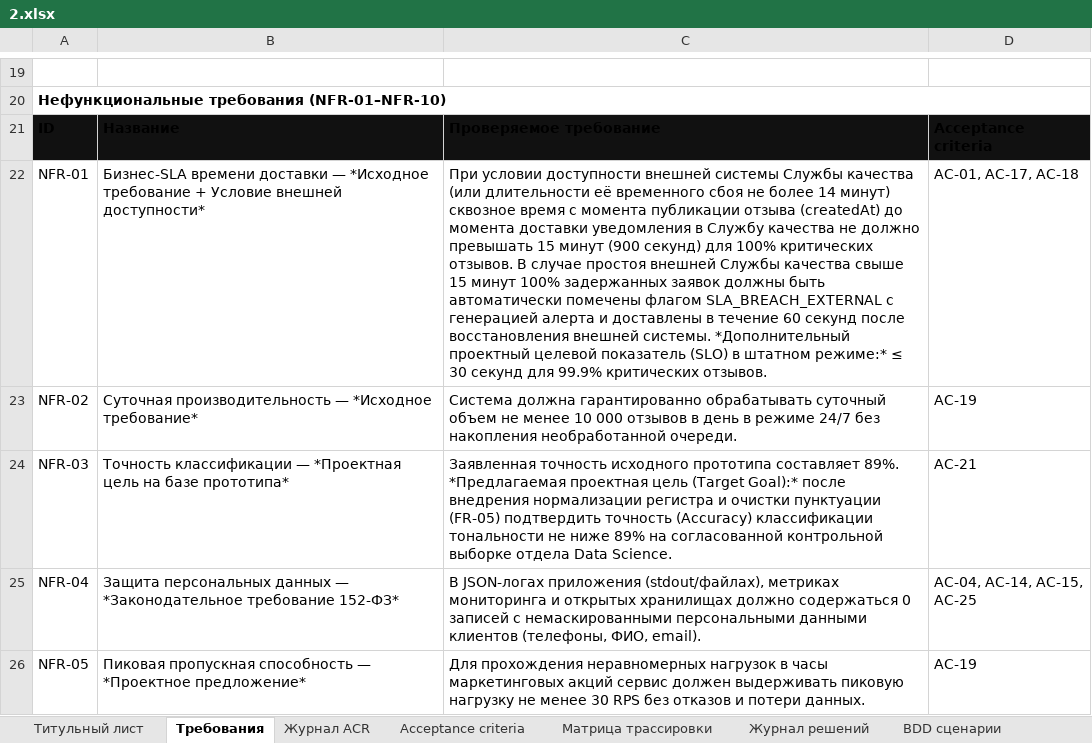
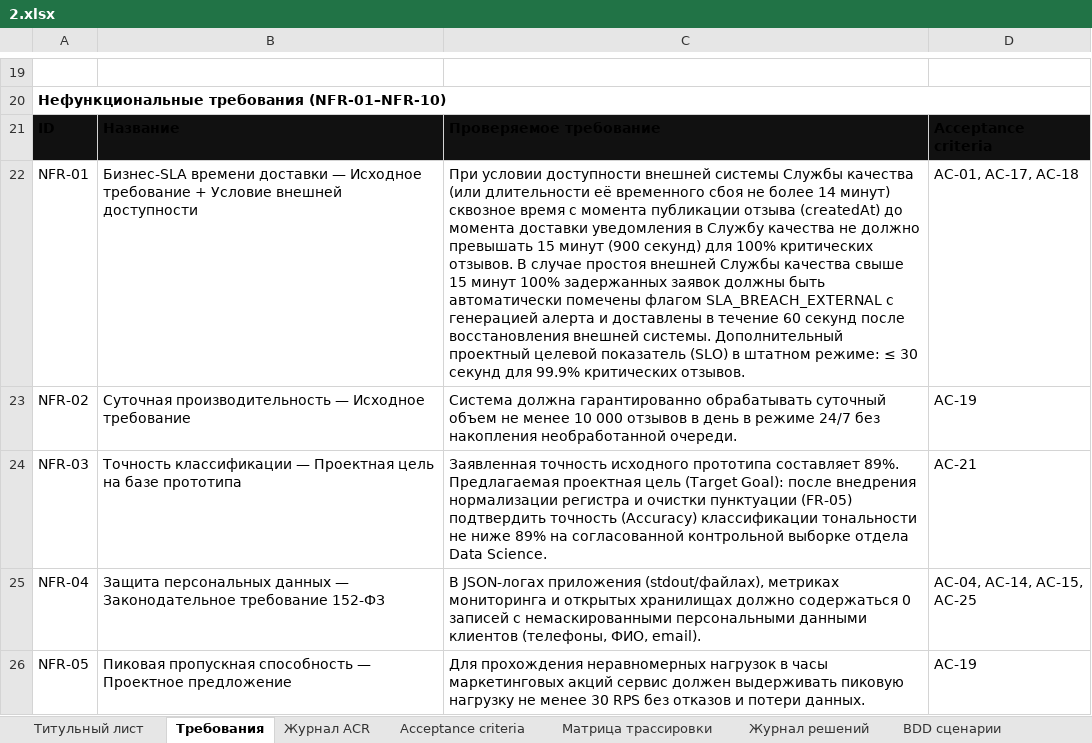
Before and after one commit to Frixlt/review-classifier, an Excel workbook: docs/artifacts/2.xlsx, sheet Требования, drawn as a sheet; only a part is shown, gaps mark what is left out; values as stored, in another font and other column widths than the file's, no borders; the diff covers the shown part only; the diff names each change by its address in the sheet, - before the commit and + after, or states it on an @@ line.

Commit message:
chore: remove internal review tags and clean docs/artifacts

```diff
--- a/docs/artifacts/2.xlsx (sheet Требования)
+++ b/docs/artifacts/2.xlsx (sheet Требования)
-B22: …доставки — *Исходное требование + Условие внешней доступности*
+B22: …доставки — Исходное требование + Условие внешней доступности
-C22: …внешней системы. *Дополнительный проектный целевой показатель (SLO) в штатном режиме:* ≤ 30…
+C22: …внешней системы. Дополнительный проектный целевой показатель (SLO) в штатном режиме: ≤ 30…
-B23: …производительность — *Исходное требование*
+B23: …производительность — Исходное требование
-B24: …классификации — *Проектная цель на базе прототипа*
+B24: …классификации — Проектная цель на базе прототипа
-C24: …составляет 89%. *Предлагаемая проектная цель (Target Goal):* после внедрения…
+C24: …составляет 89%. Предлагаемая проектная цель (Target Goal): после внедрения…
-B25: …данных — *Законодательное требование 152-ФЗ*
+B25: …данных — Законодательное требование 152-ФЗ
-B26: …способность — *Проектное предложение*
+B26: …способность — Проектное предложение
```
Also changed, not shown: 6 edited cells elsewhere in this sheet, sheet Матрица трассировки, sheet Журнал ACR, sheet Журнал решений, docs/artifacts/1.xlsx, 19 other files.
